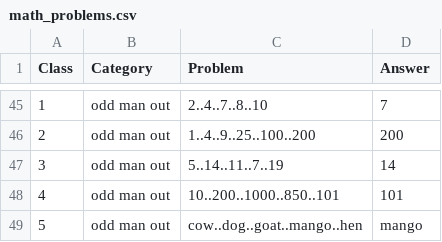
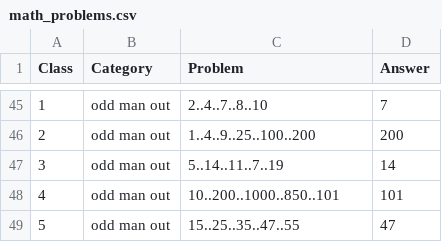
Before and after one commit to masrulmollah/maths2, a CSV file: math_problems.csv, drawn as a sheet; only a part is shown, gaps mark what is left out.

Commit message:
Update math_problems.csv

```diff
--- a/math_problems.csv
+++ b/math_problems.csv
@@ -48,2 +48,2 @@ Class,Category,Problem,Answer
 4,odd man out,10..200..1000..850..101,101
-5,odd man out,cow..dog..goat..mango..hen,mango
+5,odd man out,15..25..35..47..55,47
```
